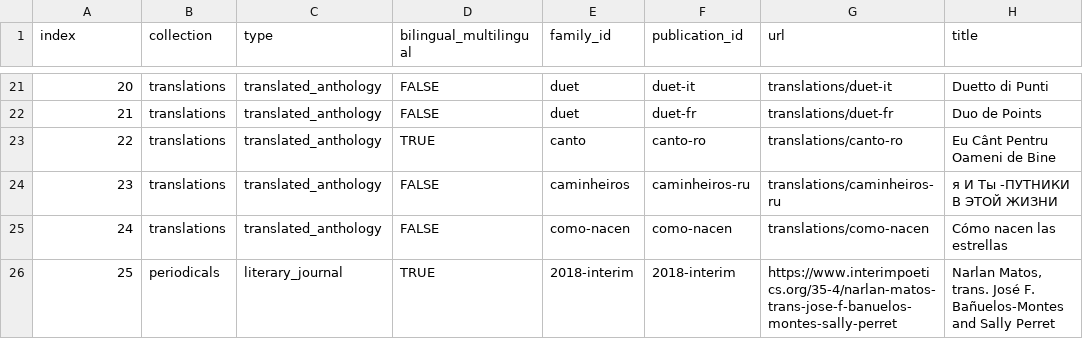
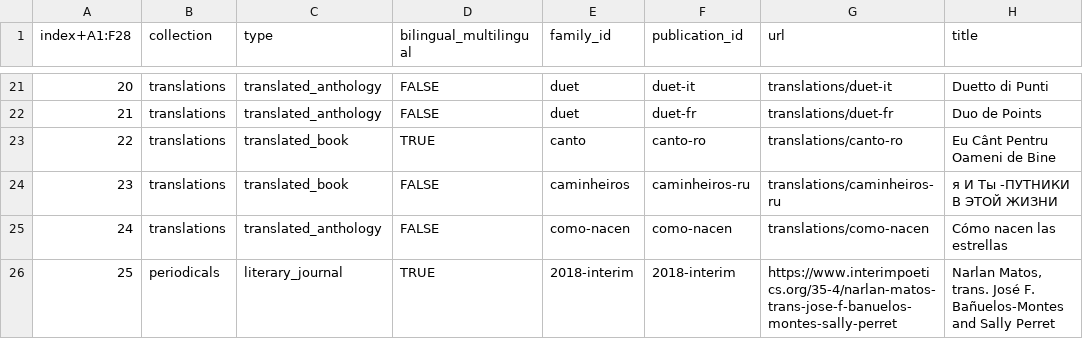
Before and after one commit to narlanmatos/narlanmatos.github.io, a CSV file: _data/publications.csv, drawn as a sheet; only a part is shown, gaps mark what is left out; the diff names each change by its address in the sheet, - before the commit and + after, or states it on an @@ line.

Commit message:
Update publications.csv

```diff
--- a/_data/publications.csv
+++ b/_data/publications.csv
-A1: index
+A1: index+A1:F28
-C23:C24 (type): translated_anthology
+C23:C24 (type): translated_book
```
